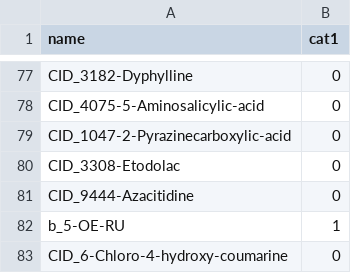
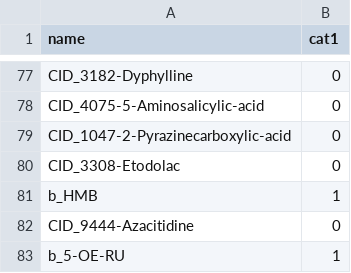
Before and after one commit to shamsaraj/Predictive_DT-NN_MR1-target, a CSV file: data_MR1/MR1.csv, drawn as a sheet; only a part is shown, gaps mark what is left out; the shorter side is filled out with more unchanged rows; the diff names each change by its address in the sheet, - before the commit and + after, or states it on an @@ line.

Commit message:
Add HMB from its RCSB PDB ligand structure - all 90 compounds now included
Resolved from PDB entry 5U2V (ligand 7WQ, 2-hydroxy-5-methoxybenzaldehyde) -
matches the earlier description of HMB as a benzaldehyde-derived ligand,
and the abbreviation itself (Hydroxy-Methoxy-Benzaldehyde).

Full dataset from the paper's supplementary table is now reconstructed:
71 train + 19 test = 90/90. Re-verified end-to-end: 0 errors.

```diff
--- a/data_MR1/MR1.csv
+++ b/data_MR1/MR1.csv
+row 81: b_HMB | 1
```
Also changed, not shown: 3 other files.
